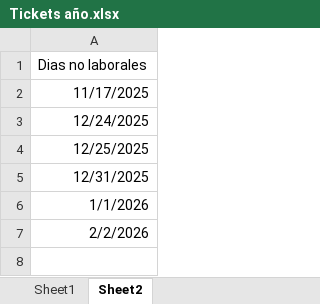
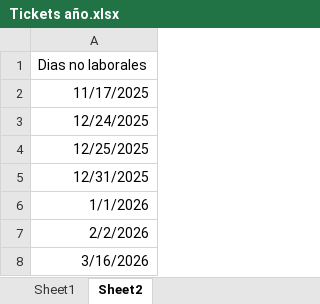
Before and after one commit to Dannap7337/Reporte-mensual, an Excel workbook: Tickets año.xlsx, sheet Sheet2, drawn as a sheet; values as stored, in another font and other column widths than the file's, no borders; table styles not drawn; the diff names each change by its address in the sheet, - before the commit and + after, or states it on an @@ line.

```diff
--- a/Tickets año.xlsx (sheet Sheet2)
+++ b/Tickets año.xlsx (sheet Sheet2)
+row 8: 3/16/2026
```
Also changed, not shown: sheet Sheet1, formulas that keep their value.
